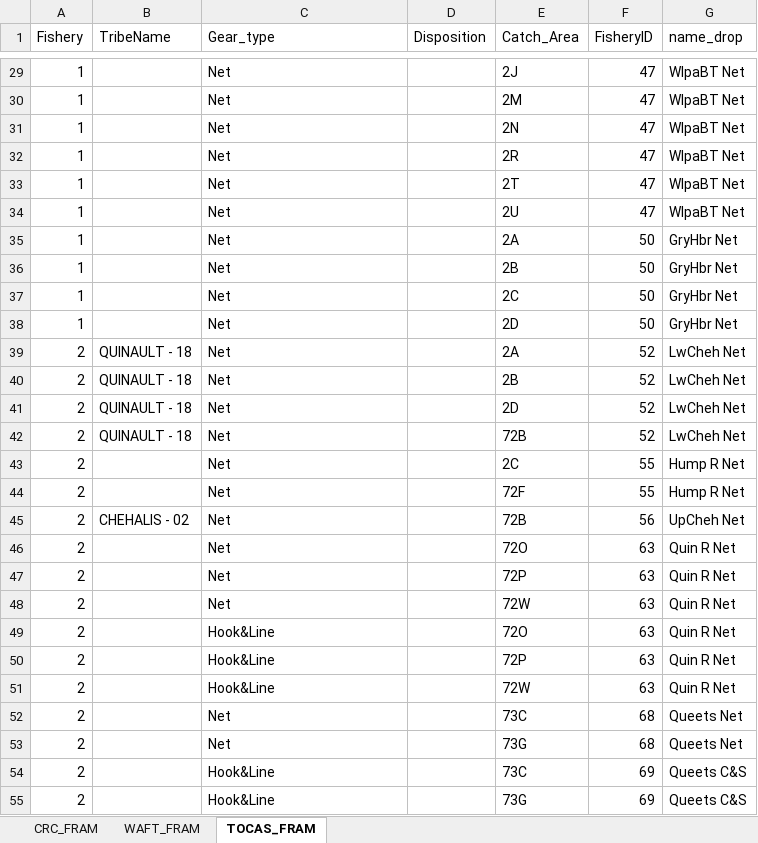
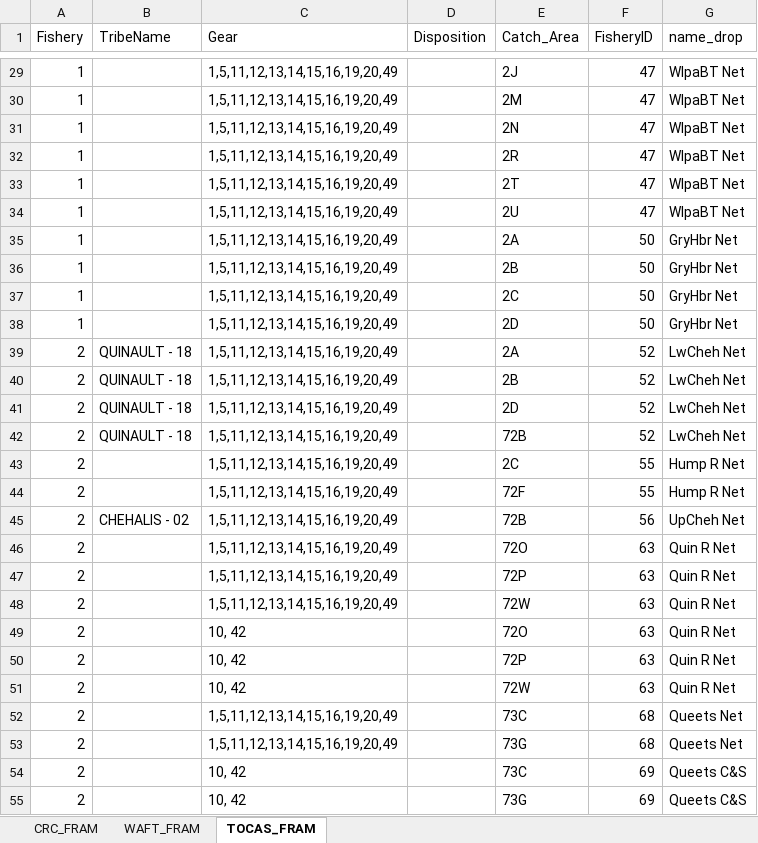
Before and after one commit to FRAMverse/framr, an Excel workbook: xlsx/lu_coho.xlsx, sheet TOCAS_FRAM, drawn as a sheet; only a part is shown, gaps mark what is left out; values as stored, in another font and other column widths than the file's, no borders; the diff covers the shown part only; the diff names each change by its address in the sheet, - before the commit and + after, or states it on an @@ line.

Commit message:
updated lu_coho_tocas_fram to DB original field values

```diff
--- a/xlsx/lu_coho.xlsx (sheet TOCAS_FRAM)
+++ b/xlsx/lu_coho.xlsx (sheet TOCAS_FRAM)
-C1: Gear_type
+C1: Gear
-C29:C48 (Gear): Net
+C29:C48 (Gear): 1,5,11,12,13,14,15,16,19,20,49
-C49:C51 (Gear): Hook&Line
+C49:C51 (Gear): 10, 42
-C52:C53 (Gear): Net
+C52:C53 (Gear): 1,5,11,12,13,14,15,16,19,20,49
-C54:C55 (Gear): Hook&Line
+C54:C55 (Gear): 10, 42
```
Also changed, not shown: 270 edited cells elsewhere in this sheet, 1 other file.
